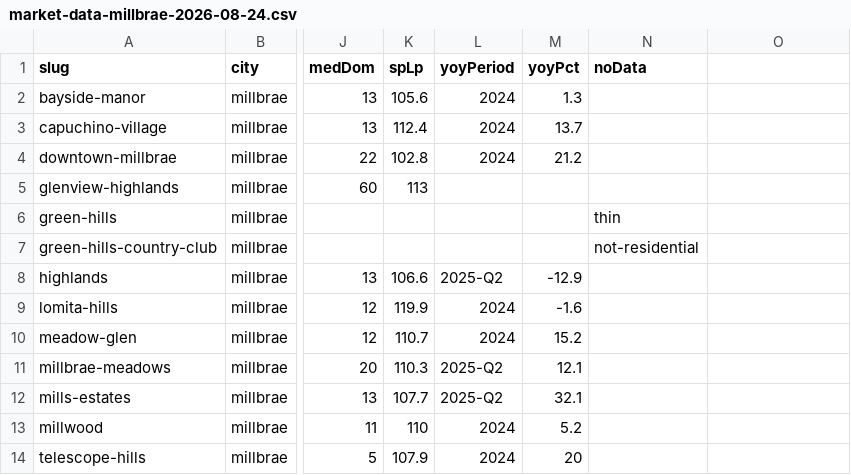
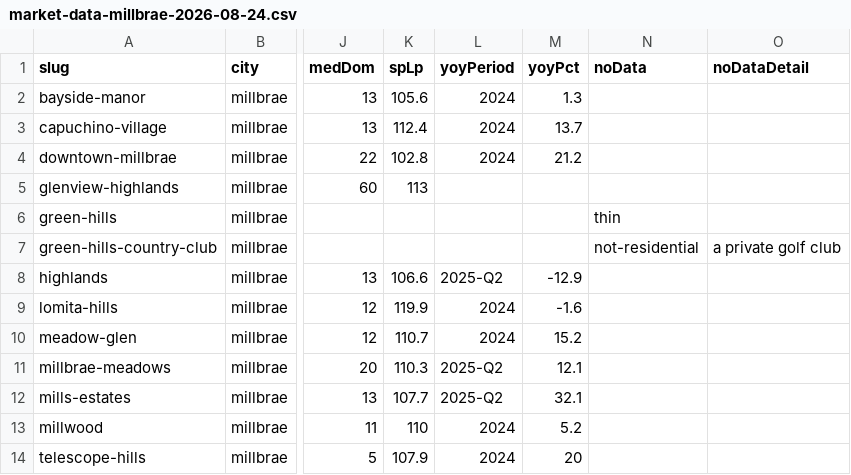
Before and after one commit to jtcompass212/TheChenTeam, a CSV file: data/market/market-data-millbrae-2026-08-24.csv, drawn as a sheet; only a part is shown, gaps mark what is left out; the diff names each change by its address in the sheet, - before the commit and + after, or states it on an @@ line.

```diff
--- a/data/market/market-data-millbrae-2026-08-24.csv
+++ b/data/market/market-data-millbrae-2026-08-24.csv
-O1: (empty)
+O1: noDataDetail
-O7 (noDataDetail): (empty)
+O7 (noDataDetail): a private golf club
```
Also changed, not shown: data/market/market-data-foster-city-2026-08-24.csv, data/market/market-data-san-carlos-2026-08-24.csv, 36 other files.
